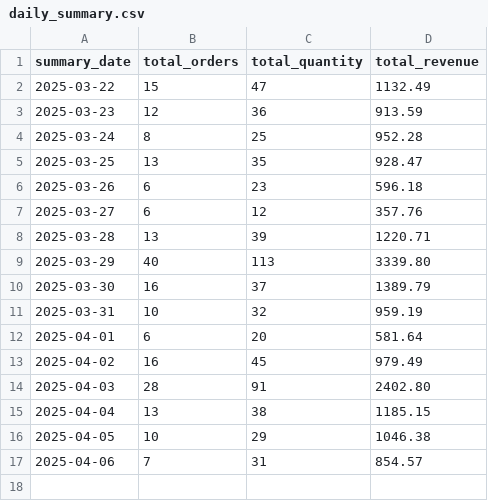
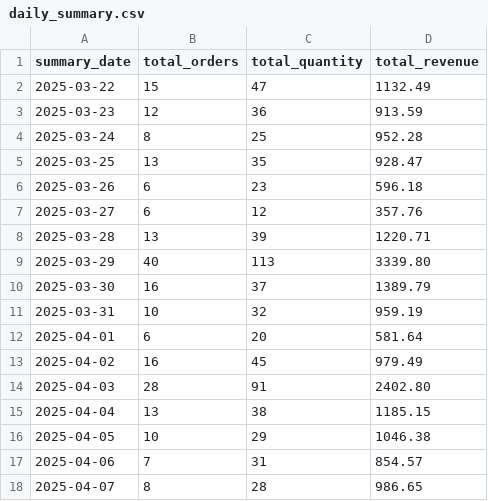
Before and after one commit to NicolasLevesque/shopify-sales-dashboard, a CSV file: data/daily_summary.csv, drawn as a sheet; the diff names each change by its address in the sheet, - before the commit and + after, or states it on an @@ line.

Commit message:
update

```diff
--- a/data/daily_summary.csv
+++ b/data/daily_summary.csv
+row 18: 2025-04-07 | 8 | 28 | 986.65
```
